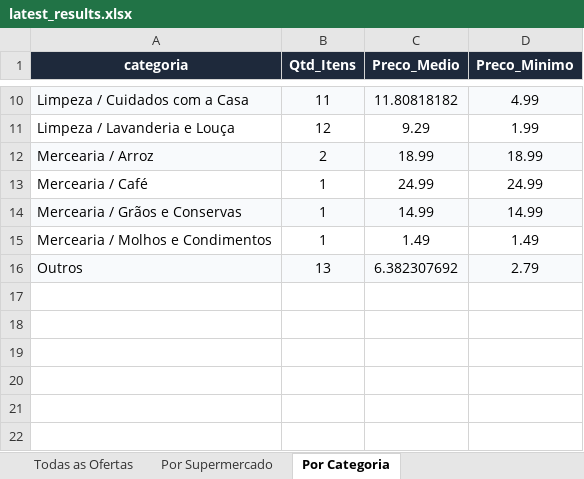
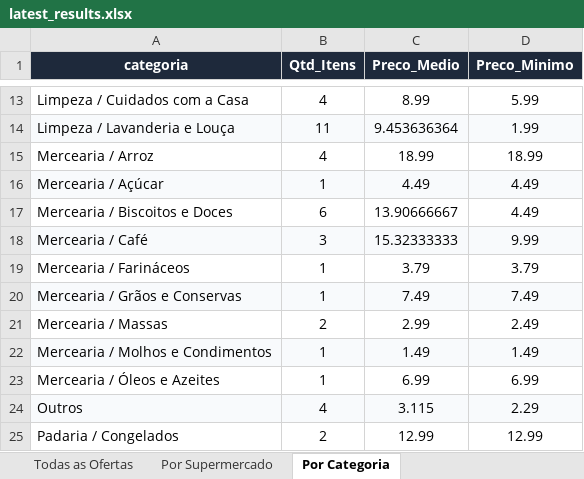
Before and after one commit to AVerz26/Weekly-Flyers-Scraper, an Excel workbook: docs/data/latest_results.xlsx, sheet Por Categoria, drawn as a sheet; only a part is shown, gaps mark what is left out; values as stored, in another font and other column widths than the file's, no borders; addresses are those after the commit; the diff covers the shown part only; the diff names each change by its address in the sheet, - before the commit and + after, or states it on an @@ line.

```diff
--- a/docs/data/latest_results.xlsx (sheet Por Categoria)
+++ b/docs/data/latest_results.xlsx (sheet Por Categoria)
-A13:D13 fill: #F8FAFC
+A13:D13 fill: none
-B13 (Qtd_Itens): 11
+B13 (Qtd_Itens): 4
-C13 (Preco_Medio): 11.80818182
+C13 (Preco_Medio): 8.99
-D13 (Preco_Minimo): 4.99
+D13 (Preco_Minimo): 5.99
-A14:D14 fill: none
+A14:D14 fill: #F8FAFC
-B14 (Qtd_Itens): 12
+B14 (Qtd_Itens): 11
-C14 (Preco_Medio): 9.29
+C14 (Preco_Medio): 9.453636364
-A15:D15 fill: #F8FAFC
+A15:D15 fill: none
-B15 (Qtd_Itens): 2
+B15 (Qtd_Itens): 4
+row 16: Mercearia / Açúcar | 1 | 4.49 | 4.49
+row 17: Mercearia / Biscoitos e Doces | 6 | 13.90666667 | 4.49
-A18:D18 fill: none
+A18:D18 fill: #F8FAFC
-B18 (Qtd_Itens): 1
+B18 (Qtd_Itens): 3
-C18 (Preco_Medio): 24.99
+C18 (Preco_Medio): 15.32333333
-D18 (Preco_Minimo): 24.99
+D18 (Preco_Minimo): 9.99
+row 19: Mercearia / Farináceos | 1 | 3.79 | 3.79
-C20 (Preco_Medio): 14.99
+C20 (Preco_Medio): 7.49
-D20 (Preco_Minimo): 14.99
+D20 (Preco_Minimo): 7.49
+row 21: Mercearia / Massas | 2 | 2.99 | 2.49
-A22:D22 fill: none
+A22:D22 fill: #F8FAFC
+row 23: Mercearia / Óleos e Azeites | 1 | 6.99 | 6.99
-B24 (Qtd_Itens): 13
+B24 (Qtd_Itens): 4
-C24 (Preco_Medio): 6.382307692
+C24 (Preco_Medio): 3.115
-D24 (Preco_Minimo): 2.79
+D24 (Preco_Minimo): 2.29
+row 25: Padaria / Congelados | 2 | 12.99 | 12.99
```
Also changed, not shown: 4 added rows, 1 removed row, 19 edited cells and cell formats elsewhere in this sheet, sheet Todas as Ofertas, sheet Por Supermercado, 3 other files.
